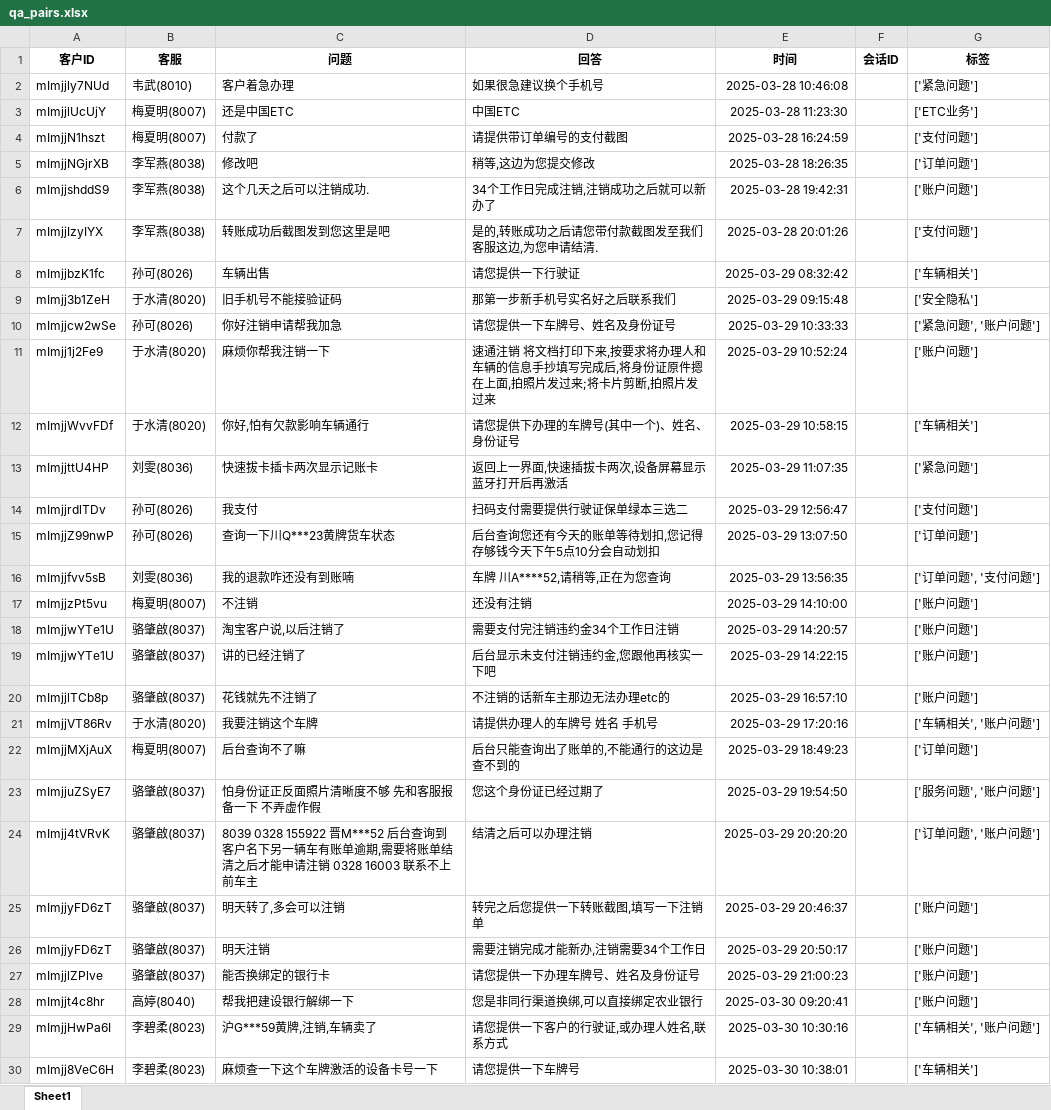
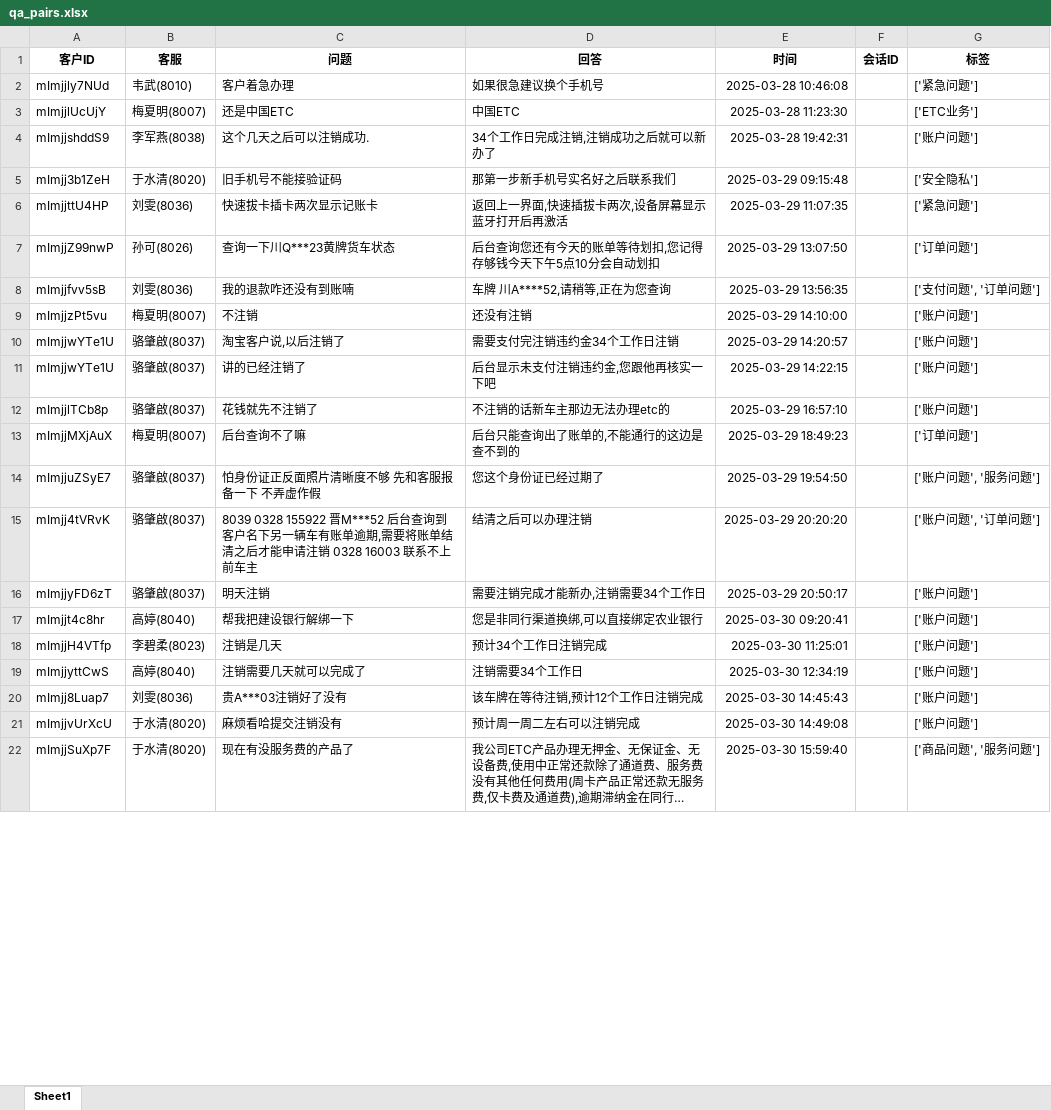
Before and after one commit to Caesar-LK/datawash, an Excel workbook: output/qa_pairs.xlsx, sheet Sheet1, drawn as a sheet; only a part is shown; the shorter side is filled out with more unchanged rows; long unchanged cells end in …; values as stored, in another font and other column widths than the file's, no borders; removed rows and columns are numbered as before the commit, all else as after; the diff covers the shown part only; the diff names each change by its address in the sheet, - before the commit and + after, or states it on an @@ line.

```diff
--- a/output/qa_pairs.xlsx (sheet Sheet1)
+++ b/output/qa_pairs.xlsx (sheet Sheet1)
-row 4: mImjjN1hszt | 梅夏明(8007) | 付款了 | 请提供带订单编号的支付截图 | 2025-03-28 16:24:59 |  | ['支付问题']
-row 5: mImjjNGjrXB | 李军燕(8038) | 修改吧 | 稍等,这边为您提交修改 | 2025-03-28 18:26:35 |  | ['订单问题']
-row 7: mImjjIzyIYX | 李军燕(8038) | 转账成功后截图发到您这里是吧 | 是的,转账成功之后请您带付款截图发至我们客服这边,为您申请结清. | 2025-03-28 20:01:26 |  | ['支付问题']
-row 8: mImjjbzK1fc | 孙可(8026) | 车辆出售 | 请您提供一下行驶证 | 2025-03-29 08:32:42 |  | ['车辆相关']
-row 10: mImjjcw2wSe | 孙可(8026) | 你好注销申请帮我加急 | 请您提供一下车牌号、姓名及身份证号 | 2025-03-29 10:33:33 |  | ['紧急问题', '账户问题']
-row 11: mImjj1j2Fe9 | 于水清(8020) | 麻烦你帮我注销一下 | 速通注销 将文档打印下来,按要求将办理人和车辆的信息手抄填写完成后,将身份证原件摁在上面,拍照片发过来;将卡片剪断,拍照片发过来 | 2025-03-29 10:52:24 |  | ['账户问题']
-row 12: mImjjWvvFDf | 于水清(8020) | 你好,怕有欠款影响车辆通行 | 请您提供下办理的车牌号(其中一个)、姓名、身份证号 | 2025-03-29 10:58:15 |  | ['车辆相关']
-row 14: mImjjrdlTDv | 孙可(8026) | 我支付 | 扫码支付需要提供行驶证保单绿本三选二 | 2025-03-29 12:56:47 |  | ['支付问题']
-G8 (标签): ['订单问题', '支付问题']
+G8 (标签): ['支付问题', '订单问题']
-row 21: mImjjVT86Rv | 于水清(8020) | 我要注销这个车牌 | 请提供办理人的车牌号 姓名 手机号 | 2025-03-29 17:20:16 |  | ['车辆相关', '账户问题']
-G14 (标签): ['服务问题', '账户问题']
+G14 (标签): ['账户问题', '服务问题']
-G15 (标签): ['订单问题', '账户问题']
+G15 (标签): ['账户问题', '订单问题']
-row 25: mImjjyFD6zT | 骆肇啟(8037) | 明天转了,多会可以注销 | 转完之后您提供一下转账截图,填写一下注销单 | 2025-03-29 20:46:37 |  | ['账户问题']
-row 27: mImjjlZPlve | 骆肇啟(8037) | 能否换绑定的银行卡 | 请您提供一下办理车牌号、姓名及身份证号 | 2025-03-29 21:00:23 |  | ['账户问题']
-row 29: mImjjHwPa6I | 李碧柔(8023) | 沪G***59黄牌,注销,车辆卖了 | 请您提供一下客户的行驶证,或办理人姓名,联系方式 | 2025-03-30 10:30:16 |  | ['车辆相关', '账户问题']
-row 30: mImjj8VeC6H | 李碧柔(8023) | 麻烦查一下这个车牌激活的设备卡号一下 | 请您提供一下车牌号 | 2025-03-30 10:38:01 |  | ['车辆相关']
```
Also changed, not shown: 14 removed rows and 2 edited cells elsewhere in this sheet, 3 other files.
